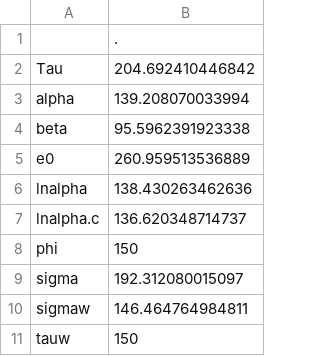
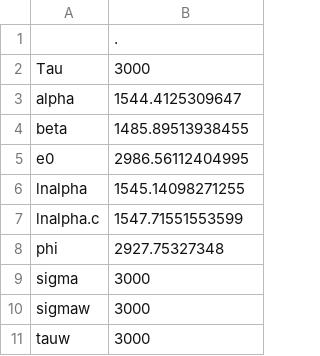
Before and after one commit to commfish/Situk_sockeye, a CSV file: output/base_case/effectiveN.csv, drawn as a sheet.

```diff
--- a/output/base_case/effectiveN.csv
+++ b/output/base_case/effectiveN.csv
@@ -1,11 +1,11 @@
 "","."
-"Tau",204.692410446842
-"alpha",139.208070033994
-"beta",95.5962391923338
-"e0",260.959513536889
-"lnalpha",138.430263462636
-"lnalpha.c",136.620348714737
-"phi",150
-"sigma",192.312080015097
-"sigmaw",146.464764984811
-"tauw",150
+"Tau",3000
+"alpha",1544.4125309647
+"beta",1485.89513938455
+"e0",2986.56112404995
+"lnalpha",1545.14098271255
+"lnalpha.c",1547.71551553599
+"phi",2927.75327348
+"sigma",3000
+"sigmaw",3000
+"tauw",3000
```
Also changed, not shown: 10 other files.
